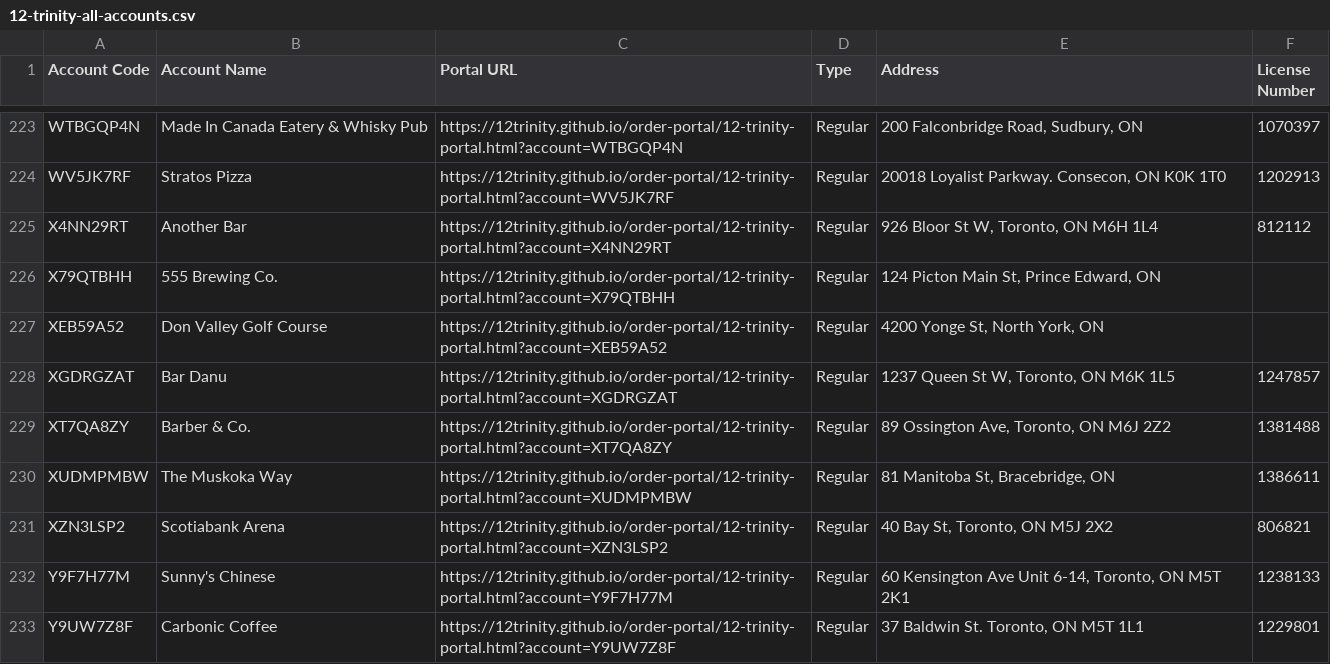
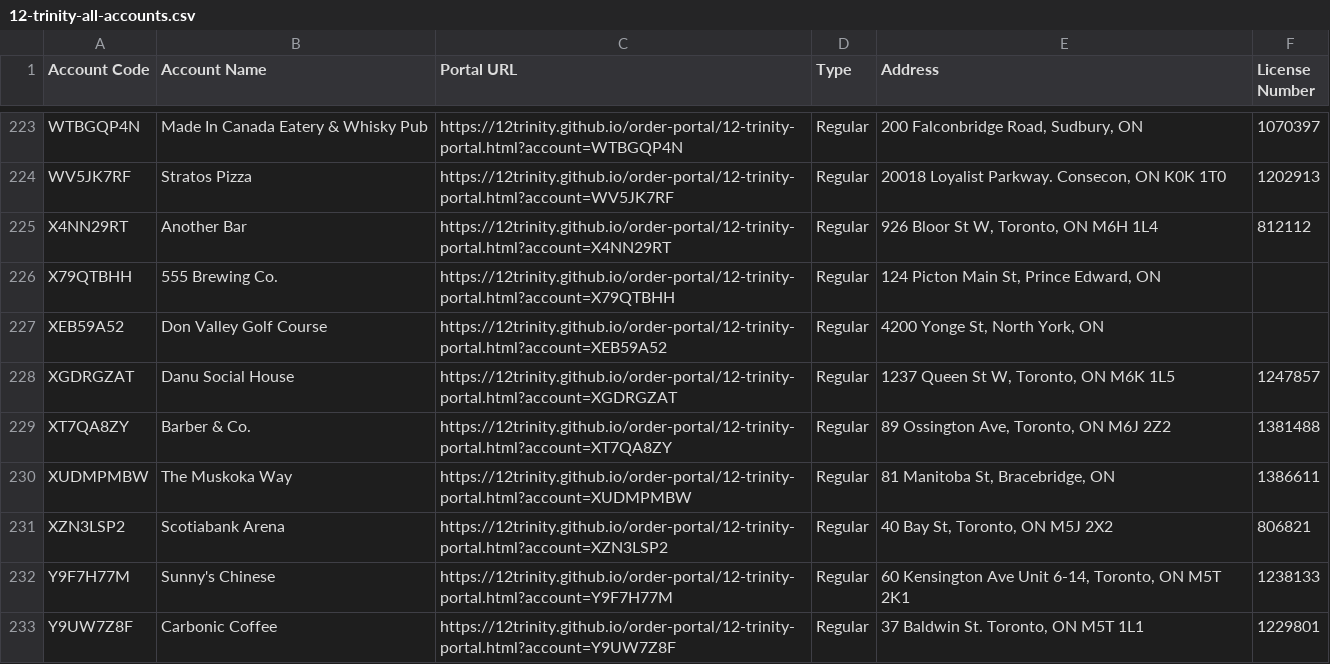
Before and after one commit to 12Trinity/order-portal, a CSV file: 12-trinity-all-accounts.csv, drawn as a sheet; only a part is shown, gaps mark what is left out.

Commit message:
Add files via upload

```diff
--- a/12-trinity-all-accounts.csv
+++ b/12-trinity-all-accounts.csv
@@ -227,3 +227,3 @@ X79QTBHH,555 Brewing Co.,https://12trinity.github.io/order-portal/12-trinity-por
 XEB59A52,Don Valley Golf Course,https://12trinity.github.io/order-portal/12-trinity-portal.html?account=XEB59A52,Regular,"4200 Yonge St, North York, ON",
-XGDRGZAT,Bar Danu,https://12trinity.github.io/order-portal/12-trinity-portal.html?account=XGDRGZAT,Regular,"1237 Queen St W, Toronto, ON  M6K 1L5",1247857
+XGDRGZAT,Danu Social House,https://12trinity.github.io/order-portal/12-trinity-portal.html?account=XGDRGZAT,Regular,"1237 Queen St W, Toronto, ON  M6K 1L5",1247857
 XT7QA8ZY,Barber & Co.,https://12trinity.github.io/order-portal/12-trinity-portal.html?account=XT7QA8ZY,Regular,"89 Ossington Ave, Toronto, ON  M6J 2Z2",1381488
```
